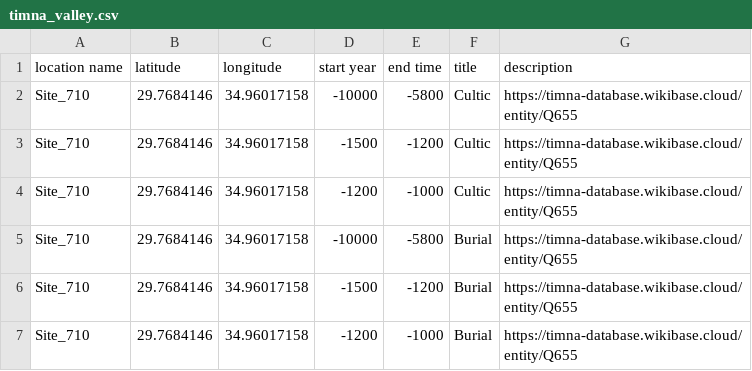
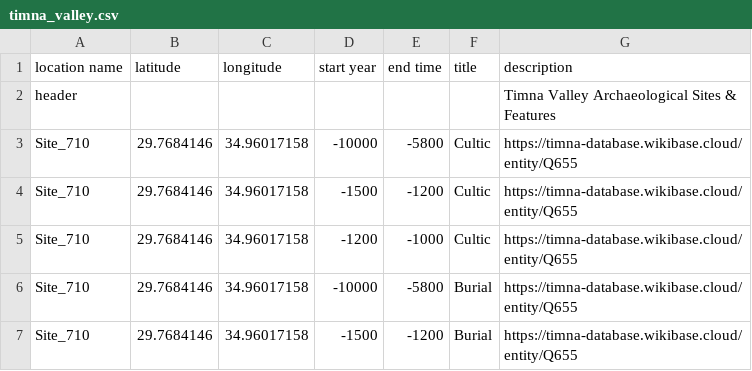
Before and after one commit to itzikst/GeoTrends, a CSV file: data/timna_valley.csv, drawn as a sheet; only a part is shown; the shorter side is filled out with more unchanged rows; the diff names each change by its address in the sheet, - before the commit and + after, or states it on an @@ line.

Commit message:
Add Faynan dataset, CSV header titles, and GSI map refinements

```diff
--- a/data/timna_valley.csv
+++ b/data/timna_valley.csv
+row 2: header |  |  |  |  |  | Timna Valley Archaeological Sites & Features
```
Also changed, not shown: data/iron_age_cities.csv, decapolis.csv, 6 other files.
